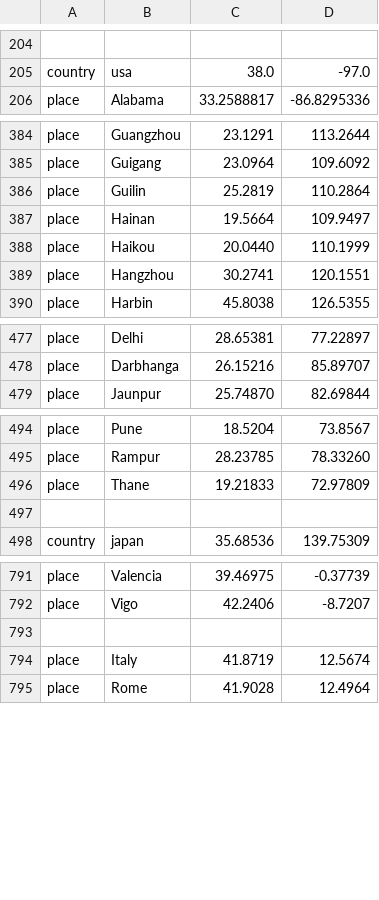
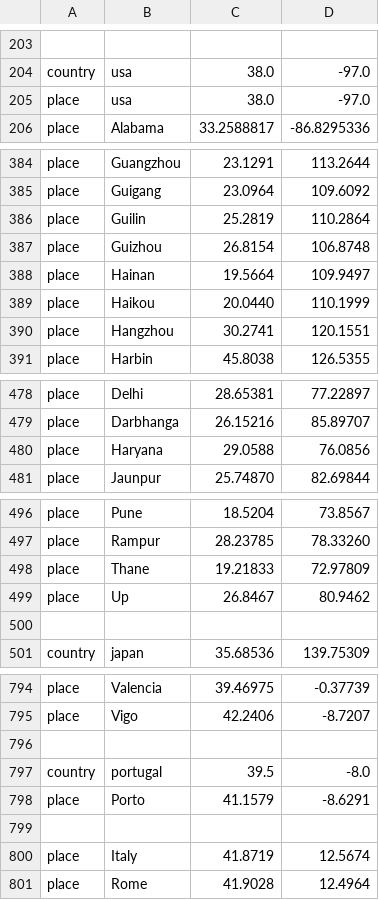
Before and after one commit to hodcroftlab/enterovirus_a71, a TSV file: config/lat_longs.tsv, drawn as a sheet; only a part is shown, gaps mark what is left out; the diff names each change by its address in the sheet, - before the commit and + after, or states it on an @@ line.

```diff
--- a/config/lat_longs.tsv
+++ b/config/lat_longs.tsv
+row 205: place | usa | 38.0 | -97.0
+row 387: place | Guizhou | 26.8154 | 106.8748
+row 480: place | Haryana | 29.0588 | 76.0856
+row 499: place | Up | 26.8467 | 80.9462
+row 796: (empty)
@@ row 154 moved to row 797: country @@
+row 798: place | Porto | 41.1579 | -8.6291
```
Also changed, not shown: config/EUROPE_colors.tsv, 4 other files.
